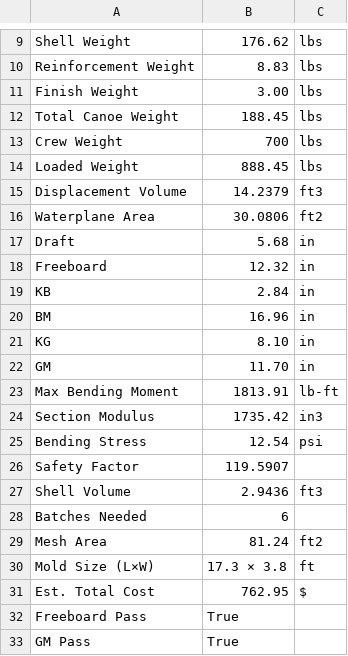
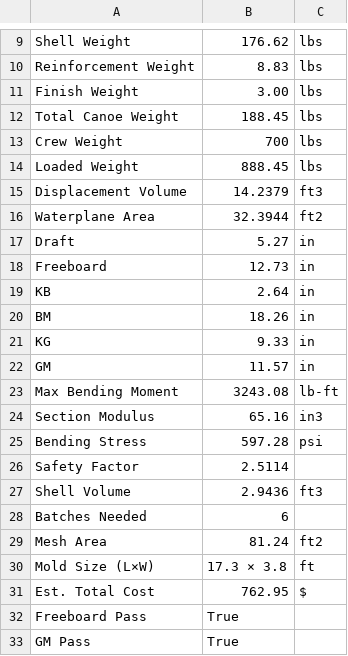
Before and after one commit to Miles0sage/concrete-canoe-project2026, a CSV file: data/design_B_detailed_metrics.csv, drawn as a sheet; only a part is shown, gaps mark what is left out.

```diff
--- a/data/design_B_detailed_metrics.csv
+++ b/data/design_B_detailed_metrics.csv
@@ -15,13 +15,13 @@ Loaded Weight,888.45,lbs
 Displacement Volume,14.2379,ft3
-Waterplane Area,30.0806,ft2
-Draft,5.68,in
-Freeboard,12.32,in
-KB,2.84,in
-BM,16.96,in
-KG,8.10,in
-GM,11.70,in
-Max Bending Moment,1813.91,lb-ft
-Section Modulus,1735.42,in3
-Bending Stress,12.54,psi
-Safety Factor,119.5907,
+Waterplane Area,32.3944,ft2
+Draft,5.27,in
+Freeboard,12.73,in
+KB,2.64,in
+BM,18.26,in
+KG,9.33,in
+GM,11.57,in
+Max Bending Moment,3243.08,lb-ft
+Section Modulus,65.16,in3
+Bending Stress,597.28,psi
+Safety Factor,2.5114,
 Shell Volume,2.9436,ft3
```
Also changed, not shown: data/design_A_detailed_metrics.csv, data/design_C_detailed_metrics.csv, 16 other files.
